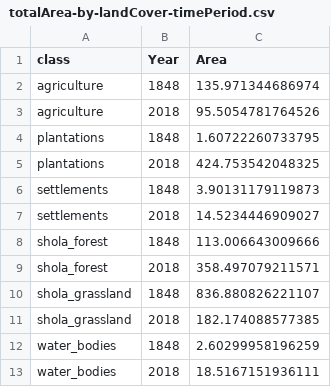
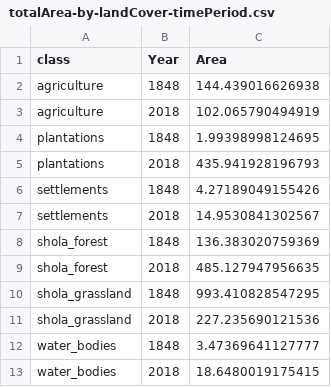
Before and after one commit to vjjan91/nilgiris-resurvey-project, a CSV file: results/totalArea-by-landCover-timePeriod.csv, drawn as a sheet.

Commit message:
updated figs and results from lc change analyses

```diff
--- a/results/totalArea-by-landCover-timePeriod.csv
+++ b/results/totalArea-by-landCover-timePeriod.csv
@@ -1,13 +1,13 @@
 "class","Year","Area"
-"agriculture","1848",135.971344686974
-"agriculture","2018",95.5054781764526
-"plantations","1848",1.60722260733795
-"plantations","2018",424.753542048325
-"settlements","1848",3.90131179119873
-"settlements","2018",14.5234446909027
-"shola_forest","1848",113.006643009666
-"shola_forest","2018",358.497079211571
-"shola_grassland","1848",836.880826221107
-"shola_grassland","2018",182.174088577385
-"water_bodies","1848",2.60299958196259
-"water_bodies","2018",18.5167151936111
+"agriculture","1848",144.439016626938
+"agriculture","2018",102.065790494919
+"plantations","1848",1.99398998124695
+"plantations","2018",435.941928196793
+"settlements","1848",4.27189049155426
+"settlements","2018",14.9530841302567
+"shola_forest","1848",136.383020759369
+"shola_forest","2018",485.127947956635
+"shola_grassland","1848",993.410828547295
+"shola_grassland","2018",227.235690121536
+"water_bodies","1848",3.47369641127777
+"water_bodies","2018",18.6480019175415
```
Also changed, not shown: 10 other files.
